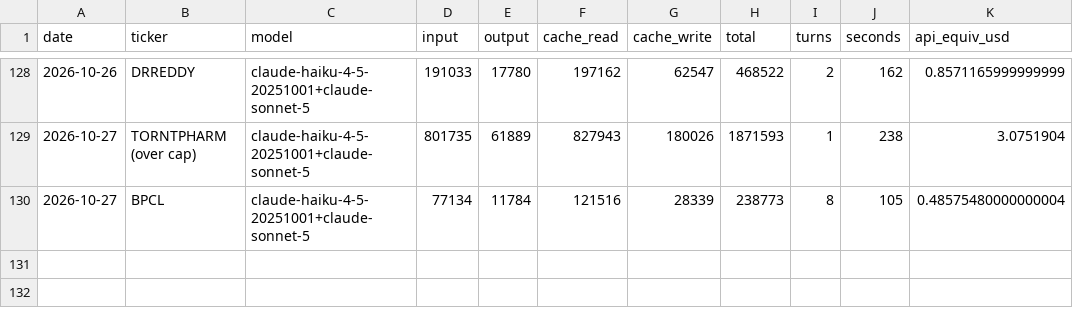
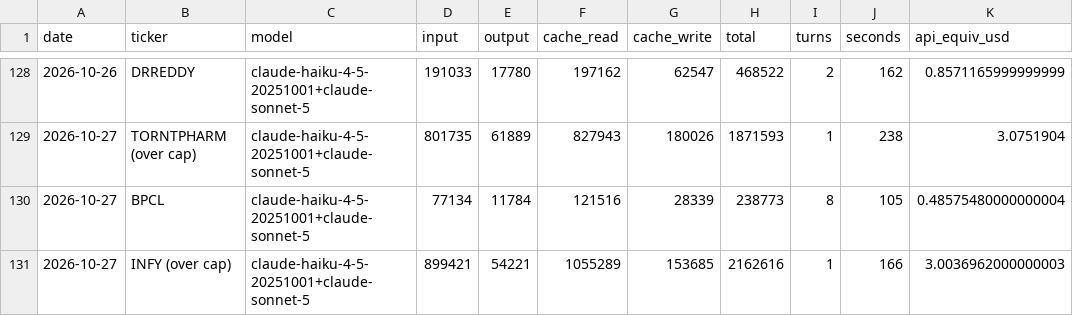
Before and after one commit to luckytechy/tickertales-stock-reports, a CSV file: logs/usage.csv, drawn as a sheet; only a part is shown, gaps mark what is left out.

```diff
--- a/logs/usage.csv
+++ b/logs/usage.csv
@@ -130 +130,2 @@ date,ticker,model,input,output,cache_read,cache_write,total,turns,seconds,api_eq
 2026-10-27,BPCL,claude-haiku-4-5-20251001+claude-sonnet-5,77134,11784,121516,28339,238773,8,105,0.48575480000000004
+2026-10-27,INFY (over cap),claude-haiku-4-5-20251001+claude-sonnet-5,899421,54221,1055289,153685,2162616,1,166,3.0036962000000003
```
Also changed, not shown: 1 other file.
